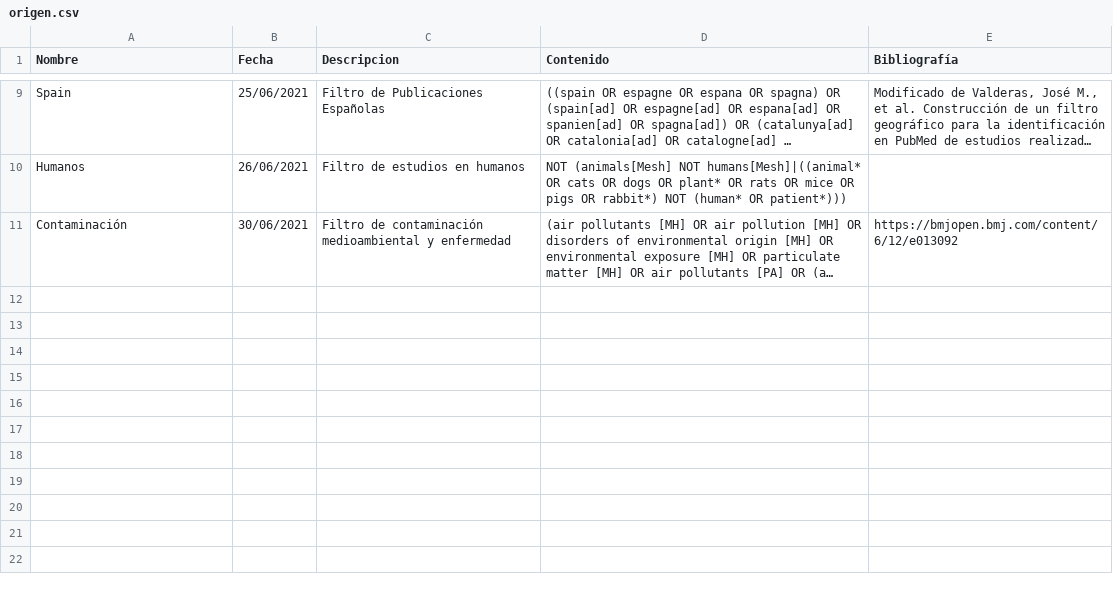
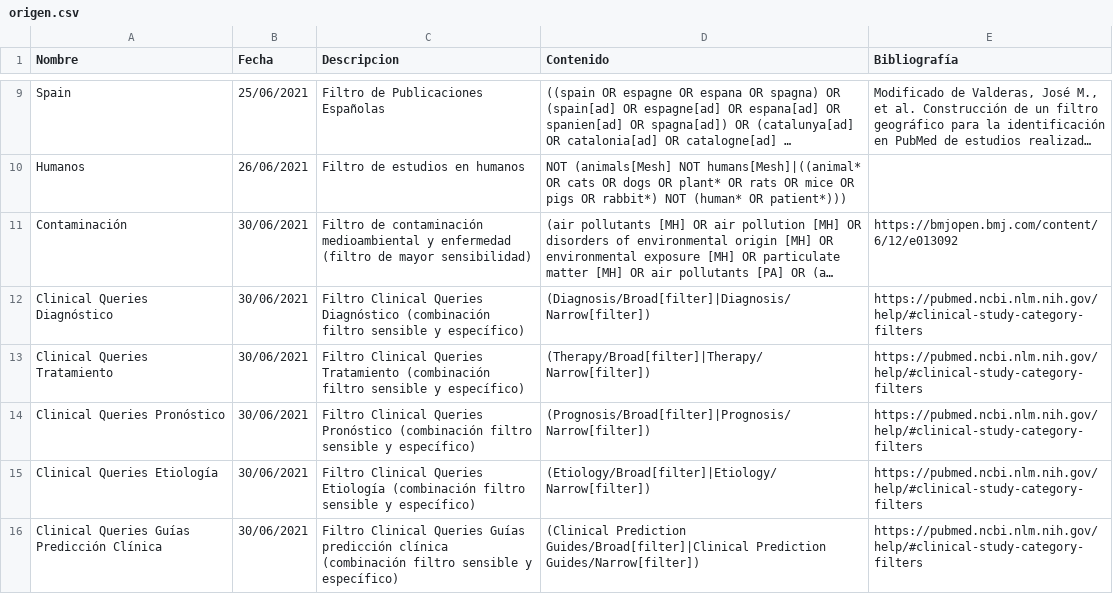
Before and after one commit to ernestobarrera/GoogleSheetPubMed, a CSV file: origen.csv, drawn as a sheet; only a part is shown, gaps mark what is left out; long unchanged cells end in …; the diff names each change by its address in the sheet, - before the commit and + after, or states it on an @@ line.

Commit message:
Filtros Clinical Queries

```diff
--- a/origen.csv
+++ b/origen.csv
-C11 (Descripcion): …y enfermedad
+C11 (Descripcion): …y enfermedad (filtro de mayor sensibilidad)
+row 12: Clinical Queries Diagnóstico | 30/06/2021 | Filtro Clinical Queries Diagnóstico (combinación filtro sensible y específico) | (Diagnosis/Broad[filter]|Diagnosis/Narrow[filter]) | https://pubmed.ncbi.nlm.nih.gov/help/#clinical-study-category-filters
+row 13: Clinical Queries Tratamiento | 30/06/2021 | Filtro Clinical Queries Tratamiento (combinación filtro sensible y específico) | (Therapy/Broad[filter]|Therapy/Narrow[filter]) | https://pubmed.ncbi.nlm.nih.gov/help/#clinical-study-category-filters
+row 14: Clinical Queries Pronóstico | 30/06/2021 | Filtro Clinical Queries Pronóstico (combinación filtro sensible y específico) | (Prognosis/Broad[filter]|Prognosis/Narrow[filter]) | https://pubmed.ncbi.nlm.nih.gov/help/#clinical-study-category-filters
+row 15: Clinical Queries Etiología | 30/06/2021 | Filtro Clinical Queries Etiología (combinación filtro sensible y específico) | (Etiology/Broad[filter]|Etiology/Narrow[filter]) | https://pubmed.ncbi.nlm.nih.gov/help/#clinical-study-category-filters
+row 16: Clinical Queries Guías Predicción Clínica | 30/06/2021 | Filtro Clinical Queries Guías predicción clínica (combinación filtro sensible y específico) | (Clinical Prediction Guides/Broad[filter]|Clinical Prediction Guides/Narrow[filter]) | https://pubmed.ncbi.nlm.nih.gov/help/#clinical-study-category-filters
```
